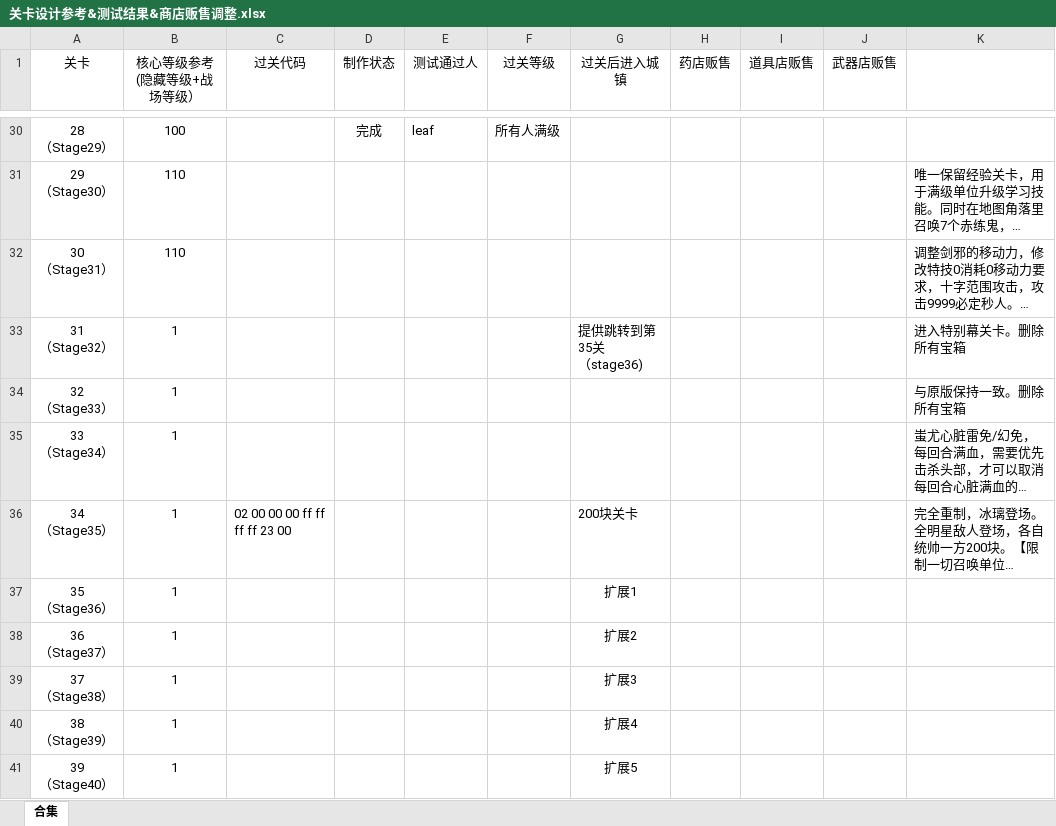
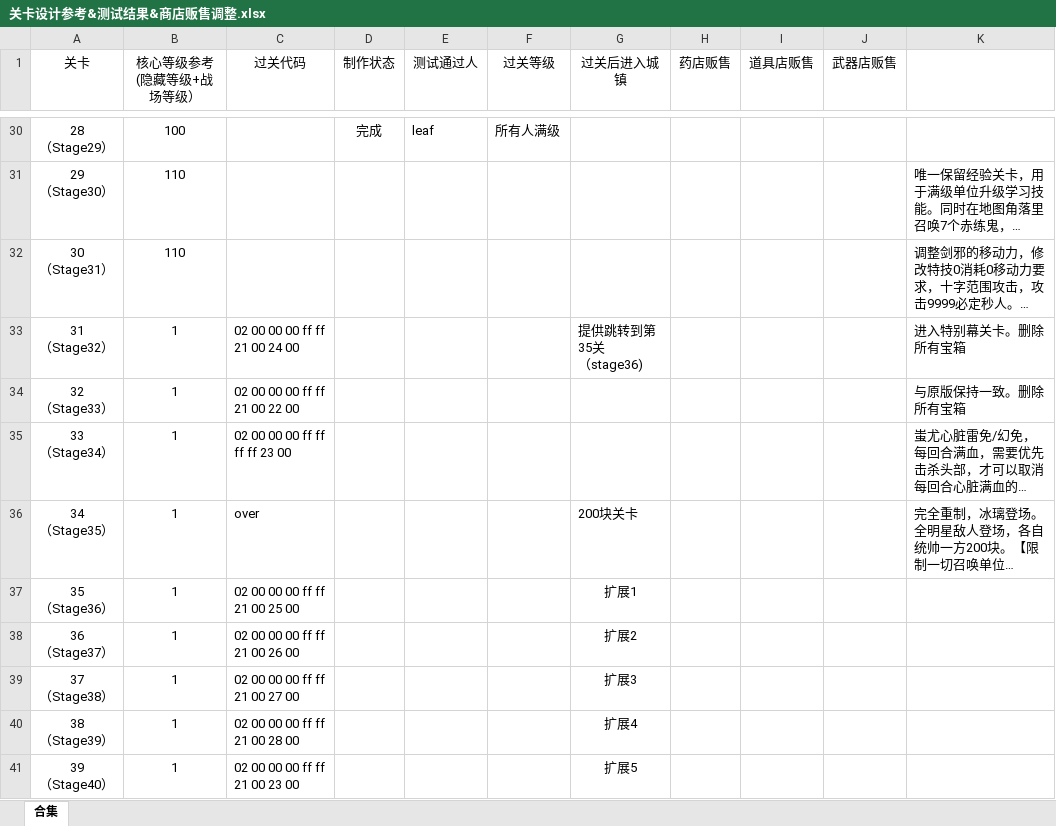
Before and after one commit to TDJ-reborn/reborn2, an Excel workbook: 相关文档/关卡设计参考&测试结果&商店贩售调整.xlsx, sheet 合集, drawn as a sheet; only a part is shown, gaps mark what is left out; long unchanged cells end in …; values as stored, in another font and other column widths than the file's, no borders; the diff names each change by its address in the sheet, - before the commit and + after, or states it on an @@ line.

Commit message:
更新设计资料

```diff
--- a/相关文档/关卡设计参考&测试结果&商店贩售调整.xlsx (sheet 合集)
+++ b/相关文档/关卡设计参考&测试结果&商店贩售调整.xlsx (sheet 合集)
-C33 (过关代码): (empty)
+C33 (过关代码): 02 00 00 00 ff ff 21 00 24 00
-C34 (过关代码): (empty)
+C34 (过关代码): 02 00 00 00 ff ff 21 00 22 00
-C35 (过关代码): (empty)
+C35 (过关代码): 02 00 00 00 ff ff ff ff 23 00
-C36 (过关代码): 02 00 00 00 ff ff ff ff 23 00
+C36 (过关代码): over
-C37 (过关代码): (empty)
+C37 (过关代码): 02 00 00 00 ff ff 21 00 25 00
-C38 (过关代码): (empty)
+C38 (过关代码): 02 00 00 00 ff ff 21 00 26 00
-C39 (过关代码): (empty)
+C39 (过关代码): 02 00 00 00 ff ff 21 00 27 00
-C40 (过关代码): (empty)
+C40 (过关代码): 02 00 00 00 ff ff 21 00 28 00
-C41 (过关代码): (empty)
+C41 (过关代码): 02 00 00 00 ff ff 21 00 23 00
```
